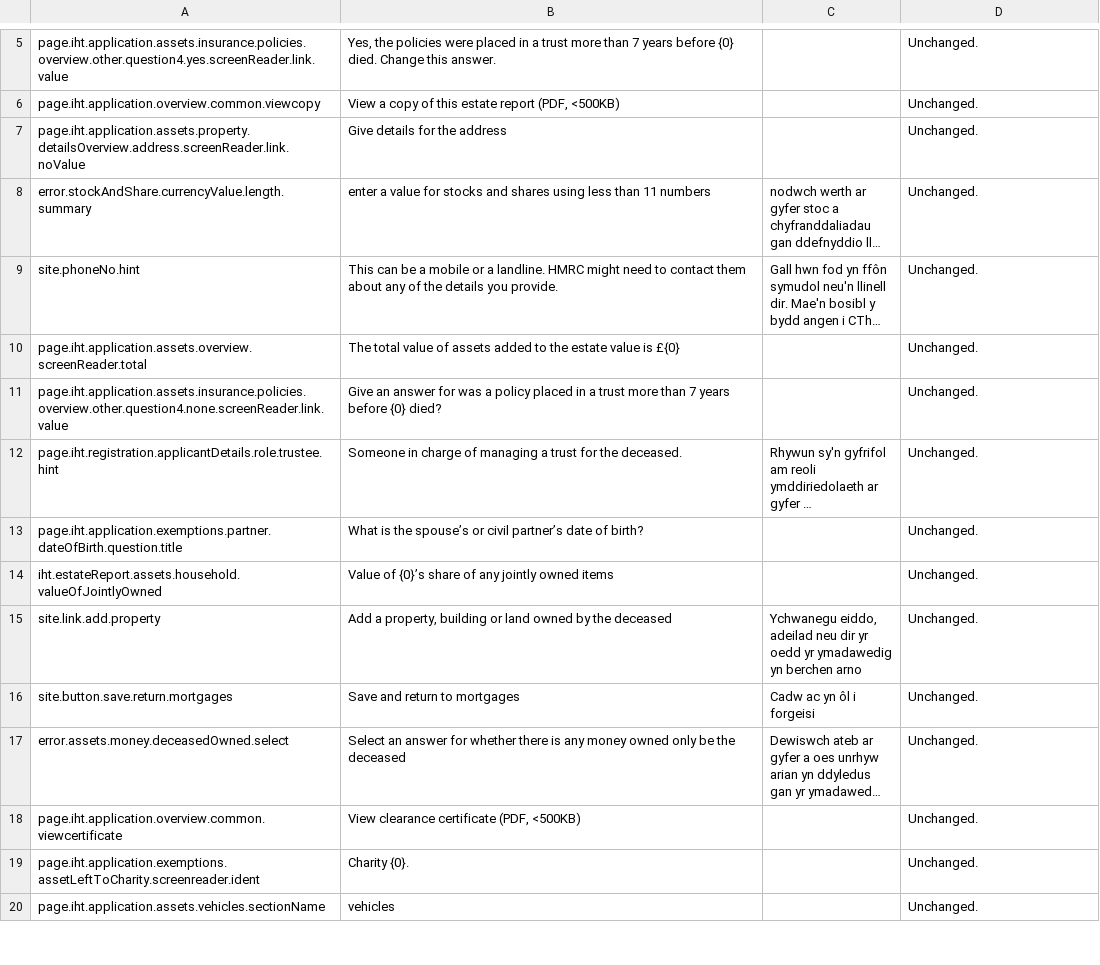
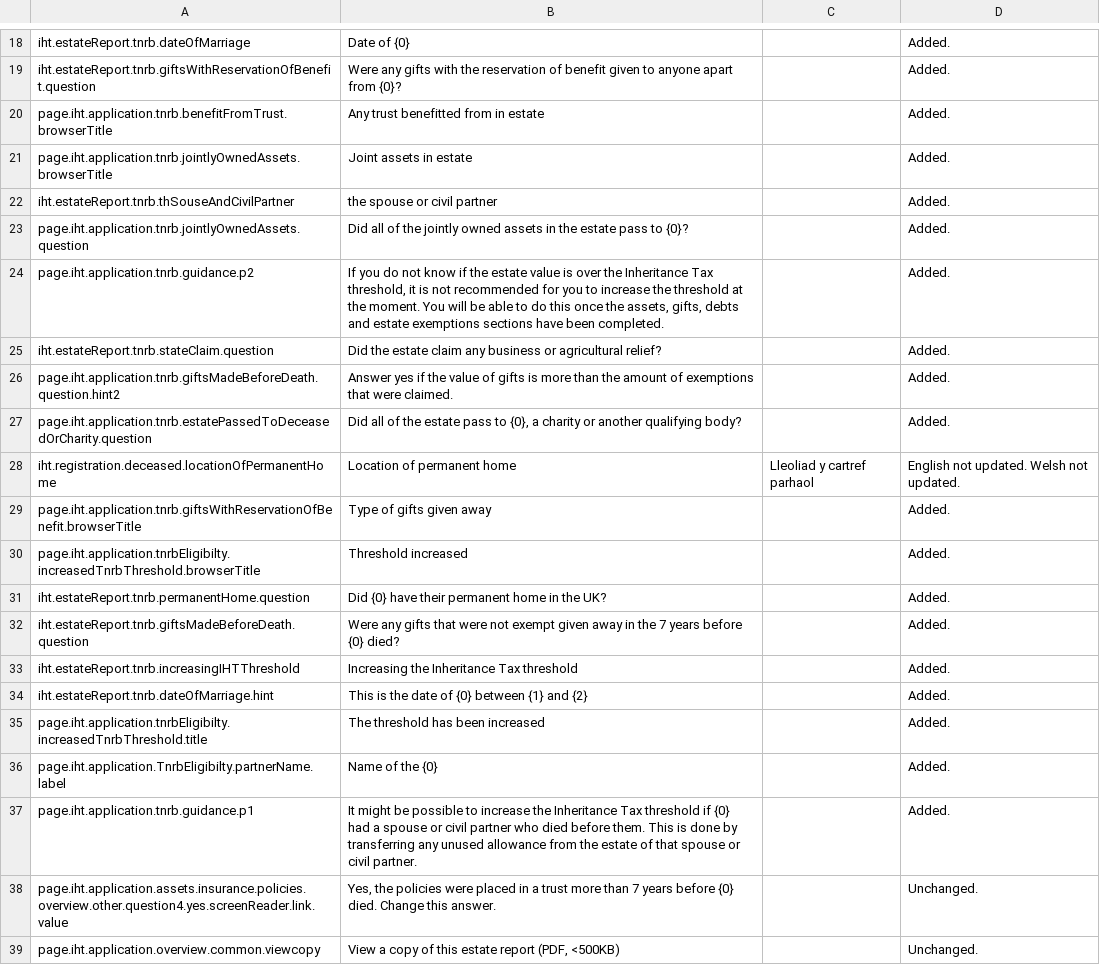
Before and after one commit to hmrc/translation, a CSV file: existingTranslations.csv, drawn as a sheet; only a part is shown, gaps mark what is left out; the shorter side is filled out with more unchanged rows; long unchanged cells end in …; the diff covers the shown part only; the diff names each change by its address in the sheet, - before the commit and + after, or states it on an @@ line.

Commit message:
IHT-4890 TNRB to WLU

```diff
--- a/existingTranslations.csv
+++ b/existingTranslations.csv
+row 18: iht.estateReport.tnrb.dateOfMarriage | Date of {0} |  | Added.
+row 19: iht.estateReport.tnrb.giftsWithReservationOfBenefit.question | Were any gifts with the reservation of benefit given to anyone apart from {0}? |  | Added.
+row 20: page.iht.application.tnrb.benefitFromTrust.browserTitle | Any trust benefitted from in estate |  | Added.
+row 21: page.iht.application.tnrb.jointlyOwnedAssets.browserTitle | Joint assets in estate |  | Added.
+row 22: iht.estateReport.tnrb.thSouseAndCivilPartner | the spouse or civil partner |  | Added.
+row 23: page.iht.application.tnrb.jointlyOwnedAssets.question | Did all of the jointly owned assets in the estate pass to {0}? |  | Added.
+row 24: page.iht.application.tnrb.guidance.p2 | If you do not know if the estate value is over the Inheritance Tax threshold, it is not recommended for you to increase the threshold at the moment. You will be able to do this once the assets, gifts, debts and estate exemptions sections have been completed. |  | Added.
+row 25: iht.estateReport.tnrb.stateClaim.question | Did the estate claim any business or agricultural relief? |  | Added.
+row 26: page.iht.application.tnrb.giftsMadeBeforeDeath.question.hint2 | Answer yes if the value of gifts is more than the amount of exemptions that were claimed. |  | Added.
+row 27: page.iht.application.tnrb.estatePassedToDeceasedOrCharity.question | Did all of the estate pass to {0}, a charity or another qualifying body? |  | Added.
+row 28: iht.registration.deceased.locationOfPermanentHome | Location of permanent home | Lleoliad y cartref parhaol | English not updated. Welsh not updated.
+row 29: page.iht.application.tnrb.giftsWithReservationOfBenefit.browserTitle | Type of gifts given away |  | Added.
+row 30: page.iht.application.tnrbEligibilty.increasedTnrbThreshold.browserTitle | Threshold increased |  | Added.
+row 31: iht.estateReport.tnrb.permanentHome.question | Did {0} have their permanent home in the UK? |  | Added.
+row 32: iht.estateReport.tnrb.giftsMadeBeforeDeath.question | Were any gifts that were not exempt given away in the 7 years before {0} died? |  | Added.
+row 33: iht.estateReport.tnrb.increasingIHTThreshold | Increasing the Inheritance Tax threshold |  | Added.
+row 34: iht.estateReport.tnrb.dateOfMarriage.hint | This is the date of {0} between {1} and {2} |  | Added.
+row 35: page.iht.application.tnrbEligibilty.increasedTnrbThreshold.title | The threshold has been increased |  | Added.
+row 36: page.iht.application.TnrbEligibilty.partnerName.label | Name of the {0} |  | Added.
+row 37: page.iht.application.tnrb.guidance.p1 | It might be possible to increase the Inheritance Tax threshold if {0} had a spouse or civil partner who died before them. This is done by transferring any unused allowance from the estate of that spouse or civil partner. |  | Added.
```
Also changed, not shown: 21 added rows and 5 removed rows elsewhere in this file, receivedTranslations.csv.
